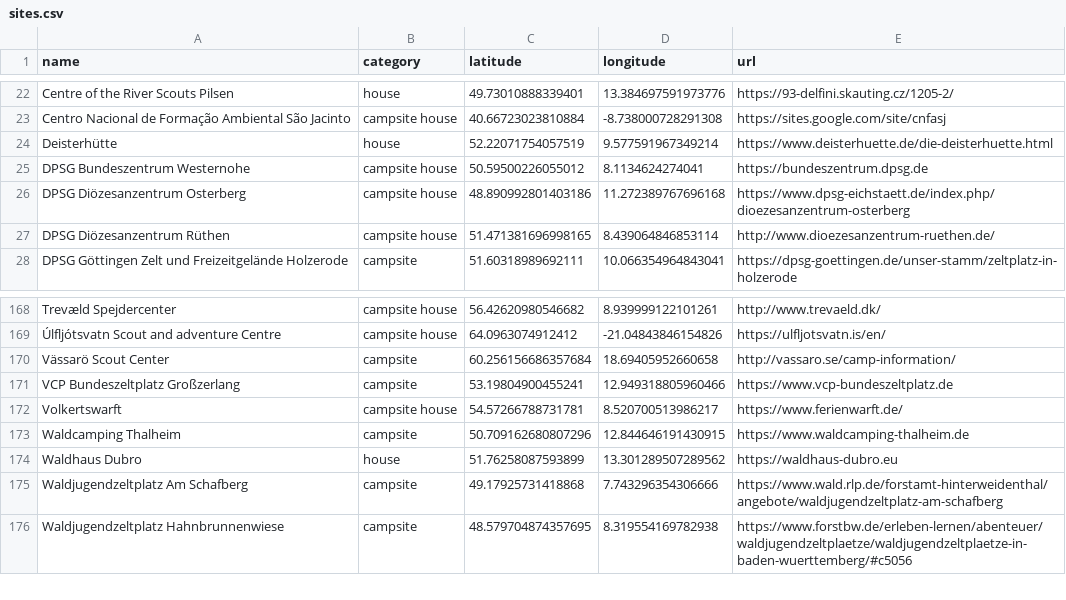
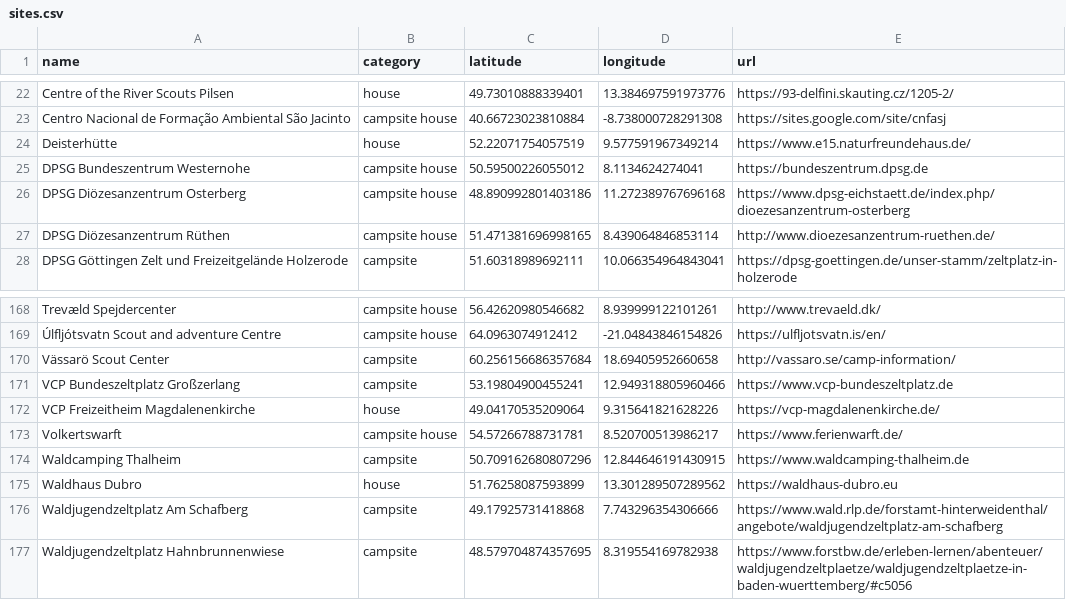
Before and after one commit to Schwarzzelt-IT/campsites, a CSV file: sites.csv, drawn as a sheet; only a part is shown, gaps mark what is left out.

Commit message:
Add Magdalenenkirche, fixed Deisterhütte

```diff
--- a/sites.csv
+++ b/sites.csv
@@ -23,3 +23,3 @@ Centre of the River Scouts Pilsen,house,49.73010888339401,13.384697591973776,htt
 Centro Nacional de Formação Ambiental São Jacinto,campsite house,40.66723023810884,-8.738000728291308,https://sites.google.com/site/cnfasj
-Deisterhütte,house,52.22071754057519,9.577591967349214,https://www.deisterhuette.de/die-deisterhuette.html
+Deisterhütte,house,52.22071754057519,9.577591967349214,https://www.e15.naturfreundehaus.de/
 DPSG Bundeszentrum Westernohe,campsite house,50.59500226055012,8.1134624274041,https://bundeszentrum.dpsg.de
@@ -171,2 +171,3 @@ Vässarö Scout Center,campsite,60.256156686357684,18.69405952660658,http://vass
 VCP Bundeszeltplatz Großzerlang,campsite,53.19804900455241,12.949318805960466,https://www.vcp-bundeszeltplatz.de
+VCP Freizeitheim Magdalenenkirche,house,49.04170535209064,9.315641821628226,https://vcp-magdalenenkirche.de/
 Volkertswarft,campsite house,54.57266788731781,8.520700513986217,https://www.ferienwarft.de/
```
